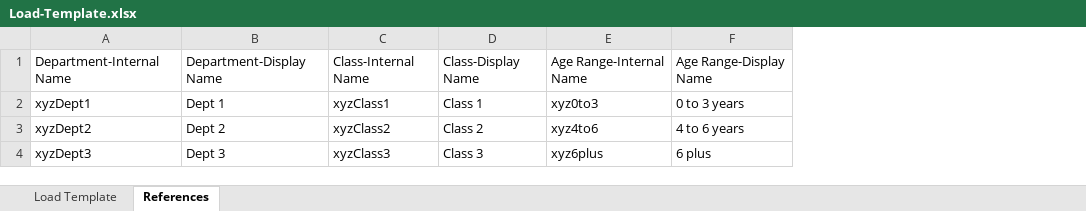
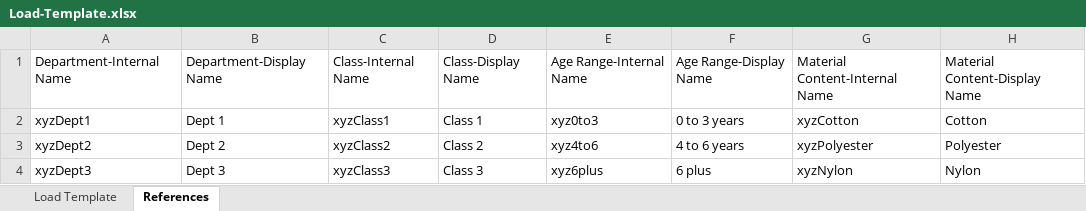
Before and after one commit to vjremo/plm-load-converter, an Excel workbook: Load-Template.xlsx, sheet References, drawn as a sheet; values as stored, in another font and other column widths than the file's, no borders; the diff names each change by its address in the sheet, - before the commit and + after, or states it on an @@ line.

```diff
--- a/Load-Template.xlsx (sheet References)
+++ b/Load-Template.xlsx (sheet References)
+column G, rows 1-4: Material Content-Internal Name | xyzCotton | xyzPolyester | xyzNylon
+column H, rows 1-4: Material Content-Display Name | Cotton | Polyester | Nylon
```
Also changed, not shown: sheet Load Template, 1 other file.
